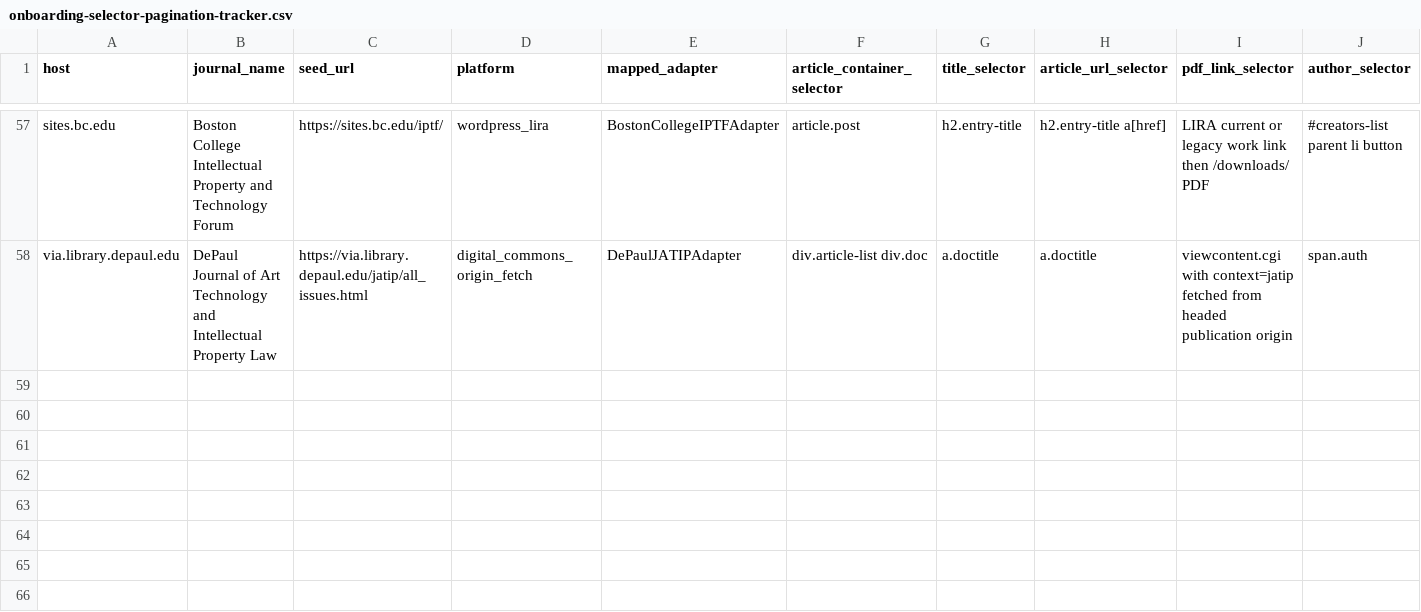
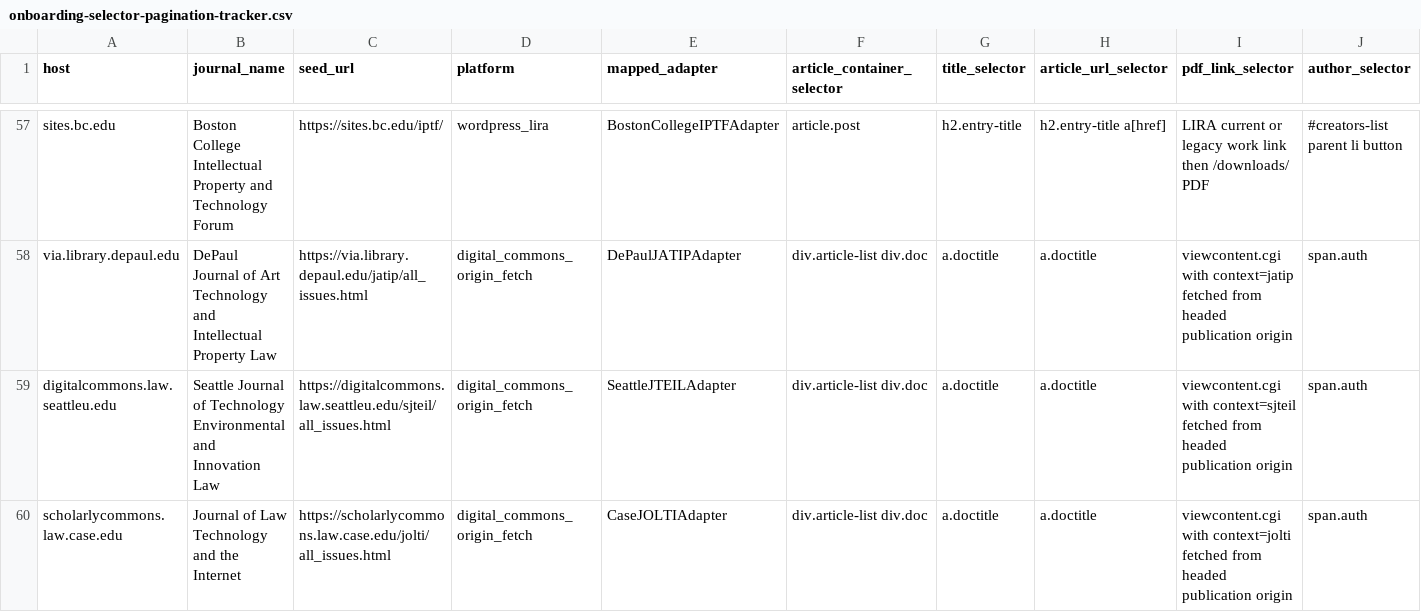
Before and after one commit to dbateyko/offprint, a CSV file: data/reference/onboarding-selector-pagination-tracker.csv, drawn as a sheet; only a part is shown, gaps mark what is left out; rows hold the shown columns only; the diff covers the shown part only; the diff names each change by its address in the sheet, - before the commit and + after, or states it on an @@ line.

```diff
--- a/data/reference/onboarding-selector-pagination-tracker.csv
+++ b/data/reference/onboarding-selector-pagination-tracker.csv
+row 59: digitalcommons.law.seattleu.edu | Seattle Journal of Technology Environmental and Innovation Law | https://digitalcommons.law.seattleu.edu/sjteil/all_issues.html | digital_commons_origin_fetch | SeattleJTEILAdapter | div.article-list div.doc | a.doctitle | a.doctitle | viewcontent.cgi with context=sjteil fetched from headed publication origin | span.auth
+row 60: scholarlycommons.law.case.edu | Journal of Law Technology and the Internet | https://scholarlycommons.law.case.edu/jolti/all_issues.html | digital_commons_origin_fetch | CaseJOLTIAdapter | div.article-list div.doc | a.doctitle | a.doctitle | viewcontent.cgi with context=jolti fetched from headed publication origin | span.auth
```
Also changed, not shown: 1 added row and 3 edited cells elsewhere in this file, data/registry/lawjournals.csv, 25 other files.
